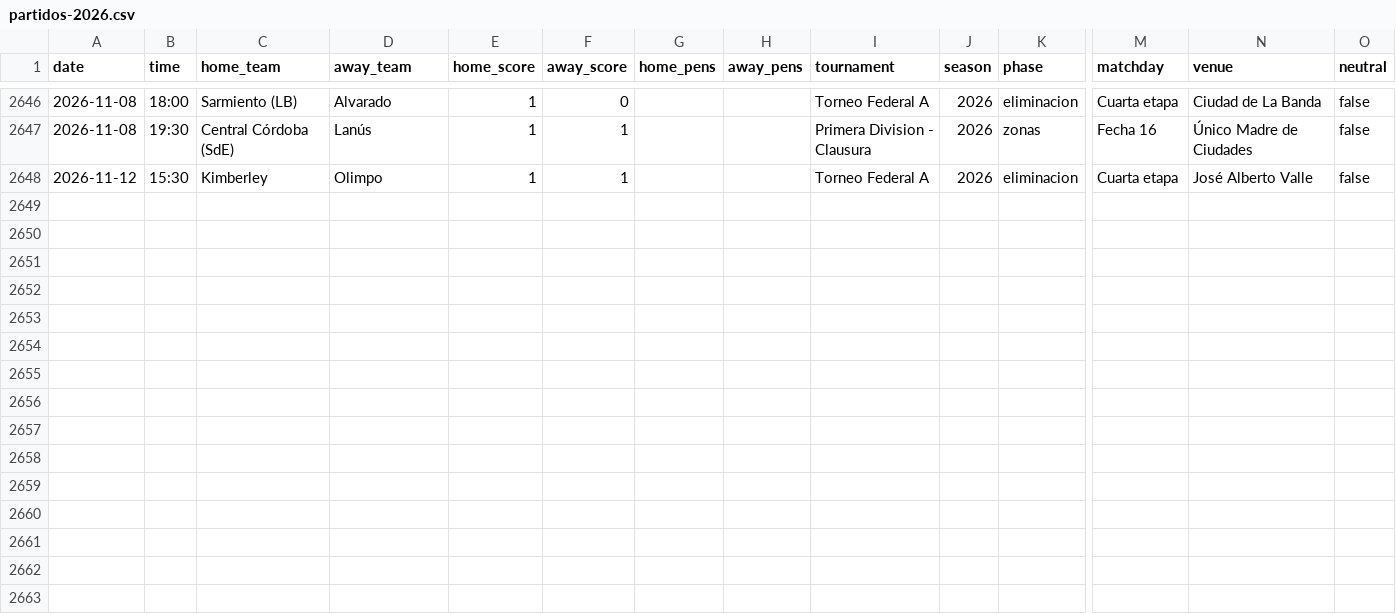
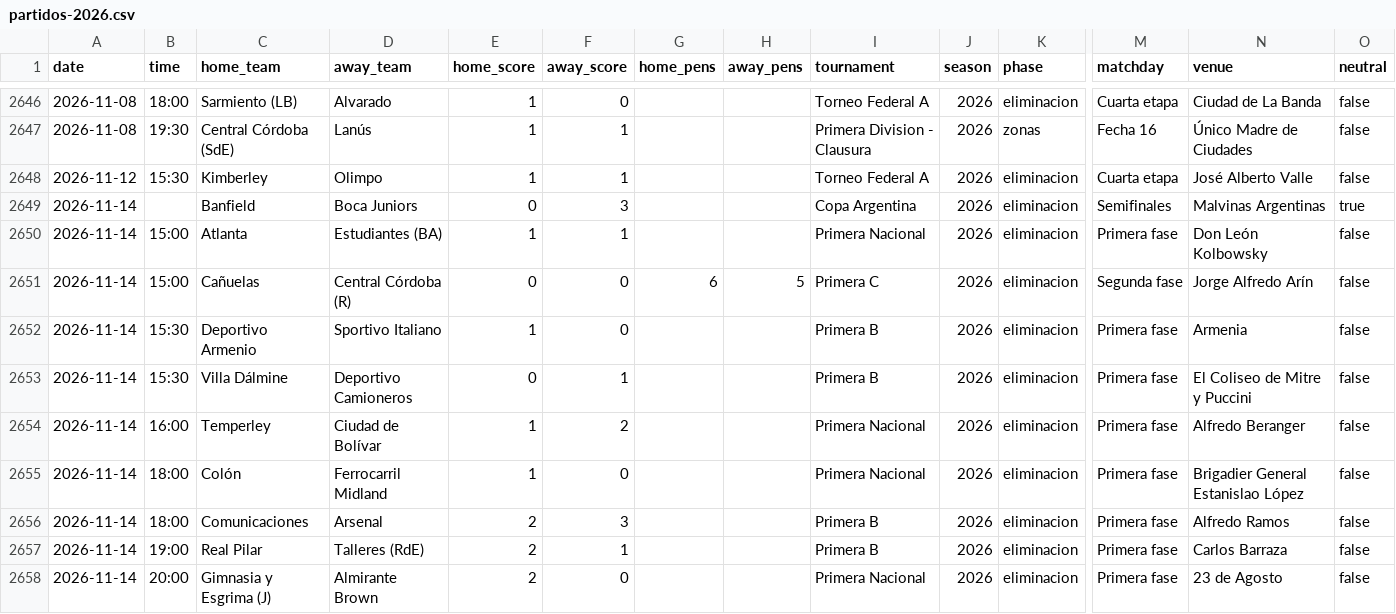
Before and after one commit to rhinoah/futbol-argentino-data, a CSV file: data/partidos-2026.csv, drawn as a sheet; only a part is shown, gaps mark what is left out; rows hold the shown columns only; the diff names each change by its address in the sheet, - before the commit and + after, or states it on an @@ line.

```diff
--- a/data/partidos-2026.csv
+++ b/data/partidos-2026.csv
+row 2649: 2026-11-14 |  | Banfield | Boca Juniors | 0 | 3 |  |  | Copa Argentina | 2026 | eliminacion | Semifinales | Malvinas Argentinas | true
+row 2650: 2026-11-14 | 15:00 | Atlanta | Estudiantes (BA) | 1 | 1 |  |  | Primera Nacional | 2026 | eliminacion | Primera fase | Don León Kolbowsky | false
+row 2651: 2026-11-14 | 15:00 | Cañuelas | Central Córdoba (R) | 0 | 0 | 6 | 5 | Primera C | 2026 | eliminacion | Segunda fase | Jorge Alfredo Arín | false
+row 2652: 2026-11-14 | 15:30 | Deportivo Armenio | Sportivo Italiano | 1 | 0 |  |  | Primera B | 2026 | eliminacion | Primera fase | Armenia | false
+row 2653: 2026-11-14 | 15:30 | Villa Dálmine | Deportivo Camioneros | 0 | 1 |  |  | Primera B | 2026 | eliminacion | Primera fase | El Coliseo de Mitre y Puccini | false
+row 2654: 2026-11-14 | 16:00 | Temperley | Ciudad de Bolívar | 1 | 2 |  |  | Primera Nacional | 2026 | eliminacion | Primera fase | Alfredo Beranger | false
+row 2655: 2026-11-14 | 18:00 | Colón | Ferrocarril Midland | 1 | 0 |  |  | Primera Nacional | 2026 | eliminacion | Primera fase | Brigadier General Estanislao López | false
+row 2656: 2026-11-14 | 18:00 | Comunicaciones | Arsenal | 2 | 3 |  |  | Primera B | 2026 | eliminacion | Primera fase | Alfredo Ramos | false
+row 2657: 2026-11-14 | 19:00 | Real Pilar | Talleres (RdE) | 2 | 1 |  |  | Primera B | 2026 | eliminacion | Primera fase | Carlos Barraza | false
+row 2658: 2026-11-14 | 20:00 | Gimnasia y Esgrima (J) | Almirante Brown | 2 | 0 |  |  | Primera Nacional | 2026 | eliminacion | Primera fase | 23 de Agosto | false
```
